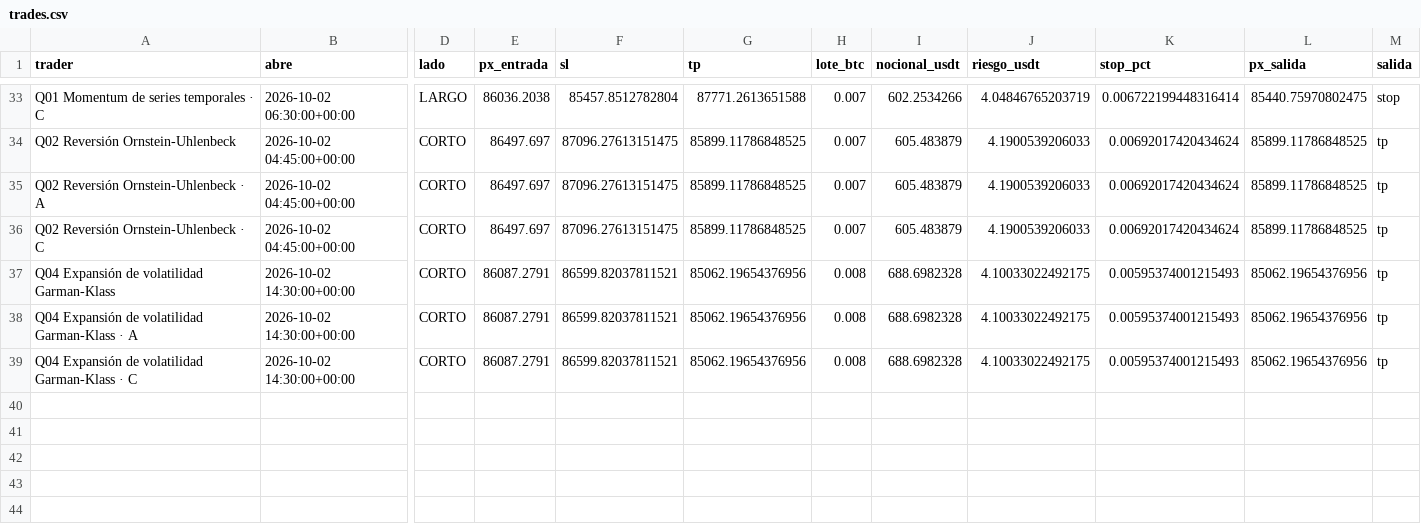
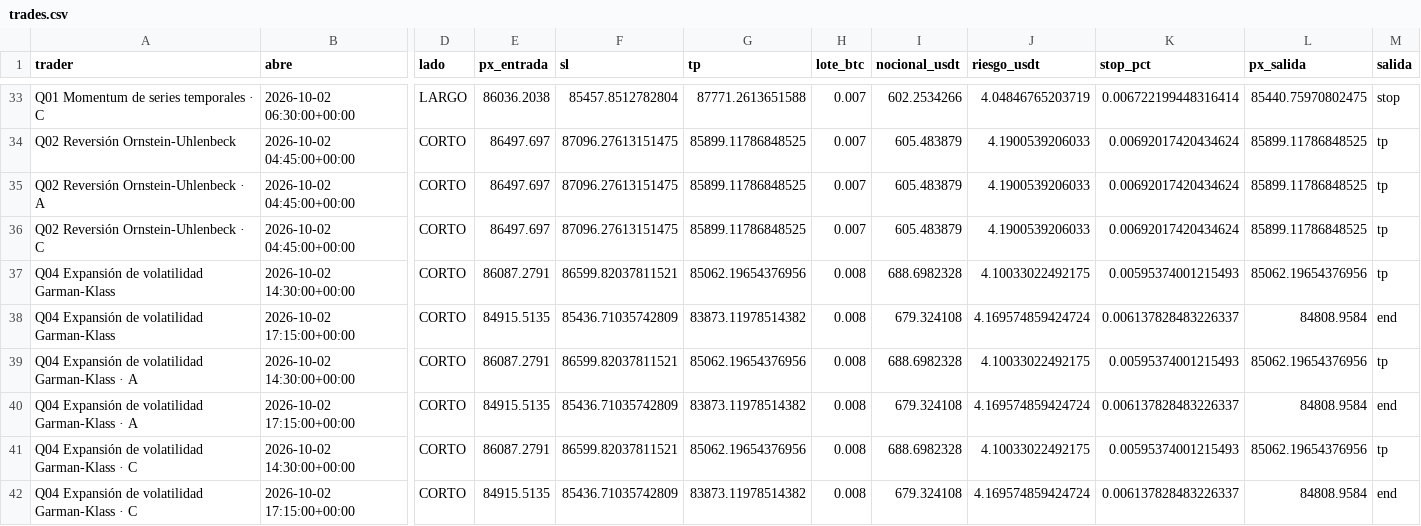
Before and after one commit to josecarrera2708-wq/viral-video-saas, a CSV file: millonary/paper_state/mesa15/trades.csv, drawn as a sheet; only a part is shown, gaps mark what is left out; rows hold the shown columns only; the diff covers the shown part only; the diff names each change by its address in the sheet, - before the commit and + after, or states it on an @@ line.

```diff
--- a/millonary/paper_state/mesa15/trades.csv
+++ b/millonary/paper_state/mesa15/trades.csv
+row 38: Q04 Expansión de volatilidad Garman-Klass | 2026-10-02 17:15:00+00:00 | CORTO | 84915.5135 | 85436.71035742809 | 83873.11978514382 | 0.008 | 679.324108 | 4.169574859424724 | 0.006137828483226337 | 84808.9584 | end
+row 40: Q04 Expansión de volatilidad Garman-Klass · A | 2026-10-02 17:15:00+00:00 | CORTO | 84915.5135 | 85436.71035742809 | 83873.11978514382 | 0.008 | 679.324108 | 4.169574859424724 | 0.006137828483226337 | 84808.9584 | end
+row 42: Q04 Expansión de volatilidad Garman-Klass · C | 2026-10-02 17:15:00+00:00 | CORTO | 84915.5135 | 85436.71035742809 | 83873.11978514382 | 0.008 | 679.324108 | 4.169574859424724 | 0.006137828483226337 | 84808.9584 | end
```
Also changed, not shown: 45 edited cells elsewhere in this file, millonary/paper_state/intradia/trades.csv, millonary/paper_state/intradia/trades_mejoras.csv, 15 other files.
